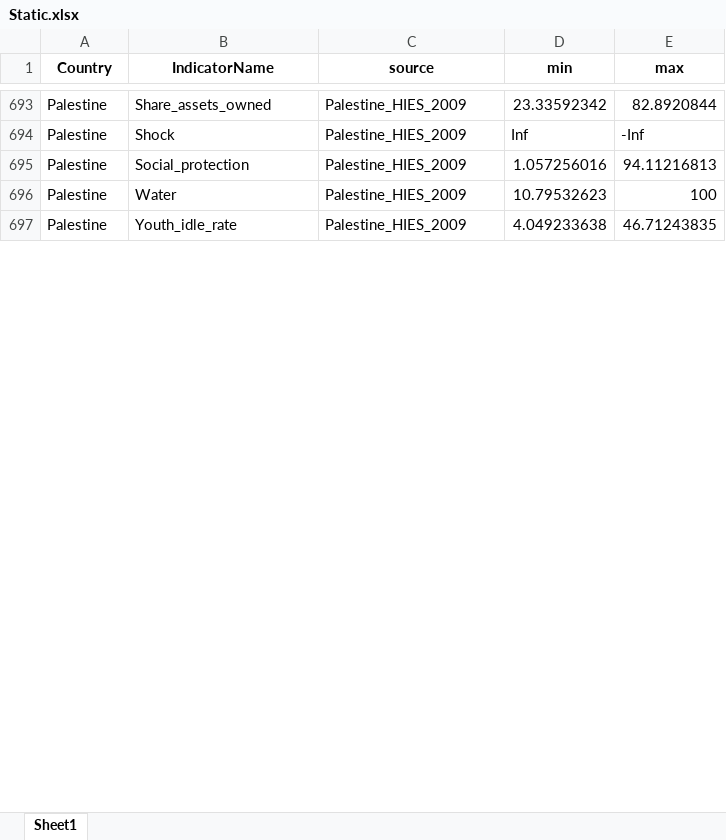
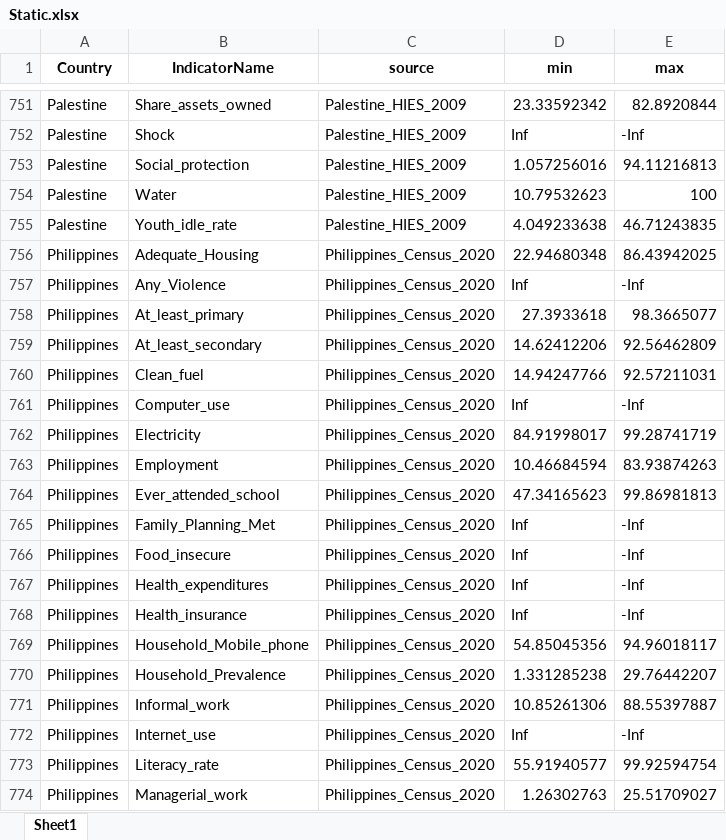
Before and after one commit to bscarp/DDI, an Excel workbook: DS-D files/Static.xlsx, sheet Sheet1, drawn as a sheet; only a part is shown, gaps mark what is left out; values as stored, in another font and other column widths than the file's, no borders; the diff covers the shown part only; the diff names each change by its address in the sheet, - before the commit and + after, or states it on an @@ line.

Commit message:
Updated data storage to improved app responsiveness.

```diff
--- a/DS-D files/Static.xlsx (sheet Sheet1)
+++ b/DS-D files/Static.xlsx (sheet Sheet1)
+row 756: Philippines | Adequate_Housing | Philippines_Census_2020 | 22.94680348 | 86.43942025
+row 757: Philippines | Any_Violence | Philippines_Census_2020 | Inf | -Inf
+row 758: Philippines | At_least_primary | Philippines_Census_2020 | 27.3933618 | 98.3665077
+row 759: Philippines | At_least_secondary | Philippines_Census_2020 | 14.62412206 | 92.56462809
+row 760: Philippines | Clean_fuel | Philippines_Census_2020 | 14.94247766 | 92.57211031
+row 761: Philippines | Computer_use | Philippines_Census_2020 | Inf | -Inf
+row 762: Philippines | Electricity | Philippines_Census_2020 | 84.91998017 | 99.28741719
+row 763: Philippines | Employment | Philippines_Census_2020 | 10.46684594 | 83.93874263
+row 764: Philippines | Ever_attended_school | Philippines_Census_2020 | 47.34165623 | 99.86981813
+row 765: Philippines | Family_Planning_Met | Philippines_Census_2020 | Inf | -Inf
+row 766: Philippines | Food_insecure | Philippines_Census_2020 | Inf | -Inf
+row 767: Philippines | Health_expenditures | Philippines_Census_2020 | Inf | -Inf
+row 768: Philippines | Health_insurance | Philippines_Census_2020 | Inf | -Inf
+row 769: Philippines | Household_Mobile_phone | Philippines_Census_2020 | 54.85045356 | 94.96018117
+row 770: Philippines | Household_Prevalence | Philippines_Census_2020 | 1.331285238 | 29.76442207
+row 771: Philippines | Informal_work | Philippines_Census_2020 | 10.85261306 | 88.55397887
+row 772: Philippines | Internet_use | Philippines_Census_2020 | Inf | -Inf
+row 773: Philippines | Literacy_rate | Philippines_Census_2020 | 55.91940577 | 99.92594754
+row 774: Philippines | Managerial_work | Philippines_Census_2020 | 1.26302763 | 25.51709027
```
Also changed, not shown: 97 added rows and 113 edited cells elsewhere in this sheet, 4 other files.
